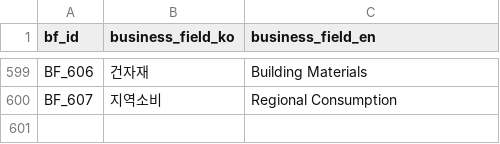
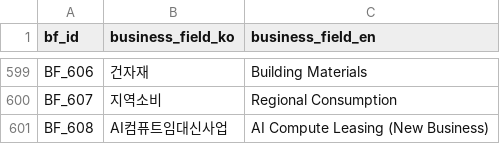
Before and after one commit to kang0302/moneytree-web, a CSV file: public/data/ssot/business_field_ssot.csv, drawn as a sheet; only a part is shown, gaps mark what is left out; the diff names each change by its address in the sheet, - before the commit and + after, or states it on an @@ line.

```diff
--- a/public/data/ssot/business_field_ssot.csv
+++ b/public/data/ssot/business_field_ssot.csv
+row 601: BF_608 | AI컴퓨트임대신사업 | AI Compute Leasing (New Business)
```
Also changed, not shown: 2 other files.
